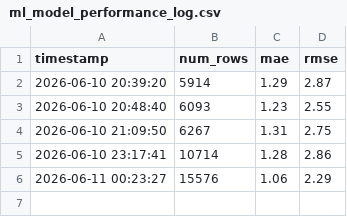
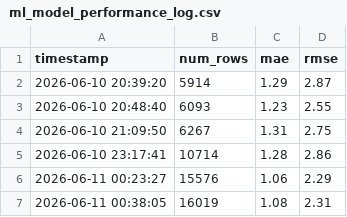
Before and after one commit to Dlwnsrl06/Montreal-STM-Delay-Predictor, a CSV file: data_collection/ml_model_performance_log.csv, drawn as a sheet.

```diff
--- a/data_collection/ml_model_performance_log.csv
+++ b/data_collection/ml_model_performance_log.csv
@@ -6 +6,2 @@ timestamp,num_rows,mae,rmse
 2026-06-11 00:23:27,15576,1.06,2.29
+2026-06-11 00:38:05,16019,1.08,2.31
```
Also changed, not shown: 6 other files.
